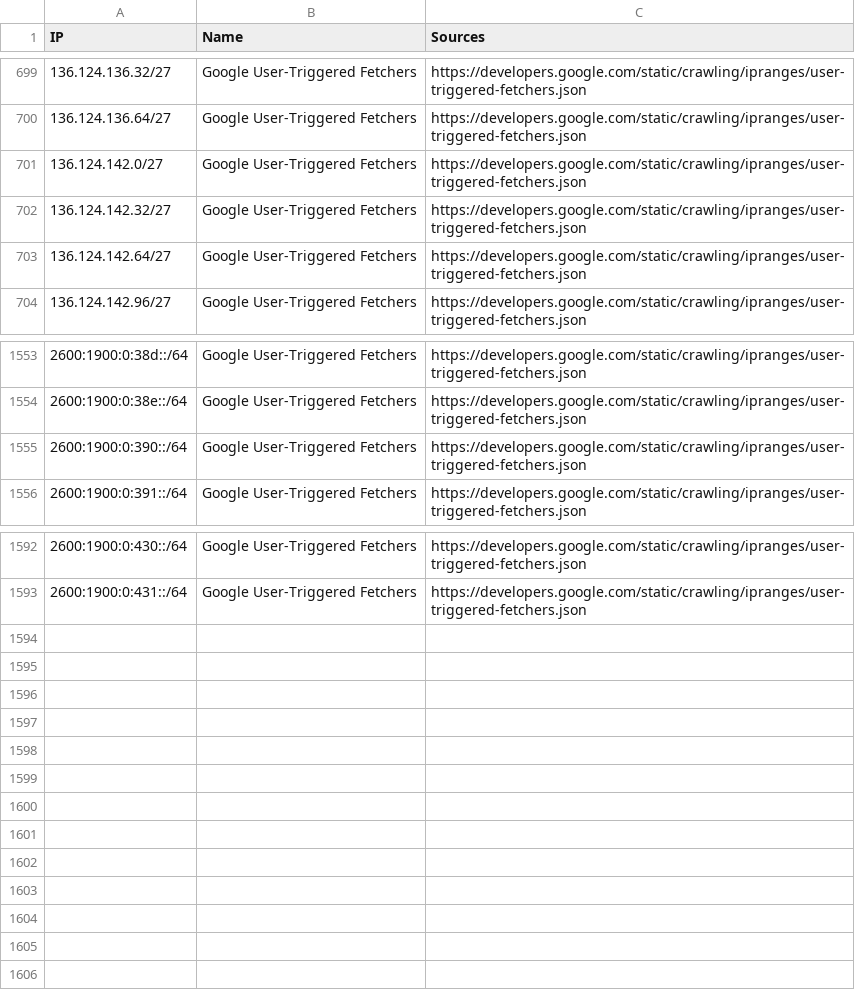
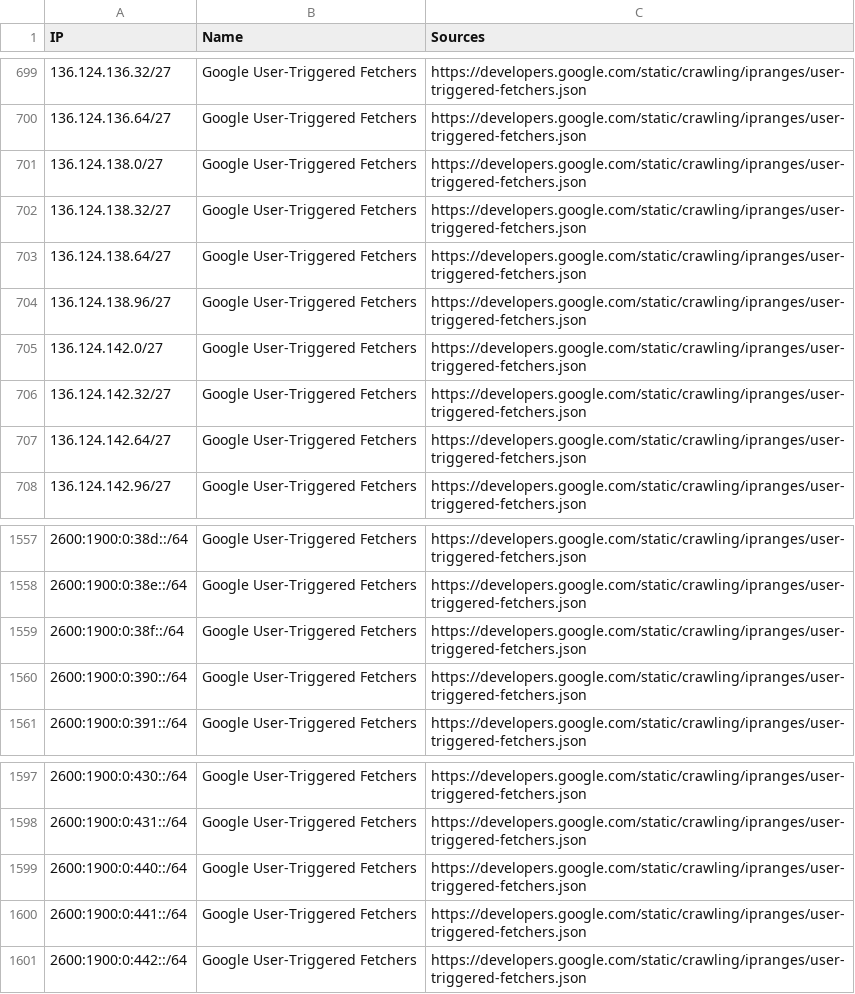
Before and after one commit to sefinek/trusted-ips-whitelist, a CSV file: lists/google-user-triggered-fetchers/ips.csv, drawn as a sheet; only a part is shown, gaps mark what is left out.

Commit message:
Auto-update IP lists (19 modified files) - 23.11.2026, 18:00:55 UTC

```diff
--- a/lists/google-user-triggered-fetchers/ips.csv
+++ b/lists/google-user-triggered-fetchers/ips.csv
@@ -700,2 +700,6 @@ IP,Name,Sources
 136.124.136.64/27,Google User-Triggered Fetchers,https://developers.google.com/static/crawling/ipranges/user-triggered-fetchers.json
+136.124.138.0/27,Google User-Triggered Fetchers,https://developers.google.com/static/crawling/ipranges/user-triggered-fetchers.json
+136.124.138.32/27,Google User-Triggered Fetchers,https://developers.google.com/static/crawling/ipranges/user-triggered-fetchers.json
+136.124.138.64/27,Google User-Triggered Fetchers,https://developers.google.com/static/crawling/ipranges/user-triggered-fetchers.json
+136.124.138.96/27,Google User-Triggered Fetchers,https://developers.google.com/static/crawling/ipranges/user-triggered-fetchers.json
 136.124.142.0/27,Google User-Triggered Fetchers,https://developers.google.com/static/crawling/ipranges/user-triggered-fetchers.json
@@ -1554,2 +1558,3 @@ IP,Name,Sources
 2600:1900:0:38e::/64,Google User-Triggered Fetchers,https://developers.google.com/static/crawling/ipranges/user-triggered-fetchers.json
+2600:1900:0:38f::/64,Google User-Triggered Fetchers,https://developers.google.com/static/crawling/ipranges/user-triggered-fetchers.json
 2600:1900:0:390::/64,Google User-Triggered Fetchers,https://developers.google.com/static/crawling/ipranges/user-triggered-fetchers.json
@@ -1593 +1598,4 @@ IP,Name,Sources
 2600:1900:0:431::/64,Google User-Triggered Fetchers,https://developers.google.com/static/crawling/ipranges/user-triggered-fetchers.json
+2600:1900:0:440::/64,Google User-Triggered Fetchers,https://developers.google.com/static/crawling/ipranges/user-triggered-fetchers.json
+2600:1900:0:441::/64,Google User-Triggered Fetchers,https://developers.google.com/static/crawling/ipranges/user-triggered-fetchers.json
+2600:1900:0:442::/64,Google User-Triggered Fetchers,https://developers.google.com/static/crawling/ipranges/user-triggered-fetchers.json
```
Also changed, not shown: lists/all-infrastructure-ips.csv, lists/bunnycdn/ips.csv, 16 other files.
